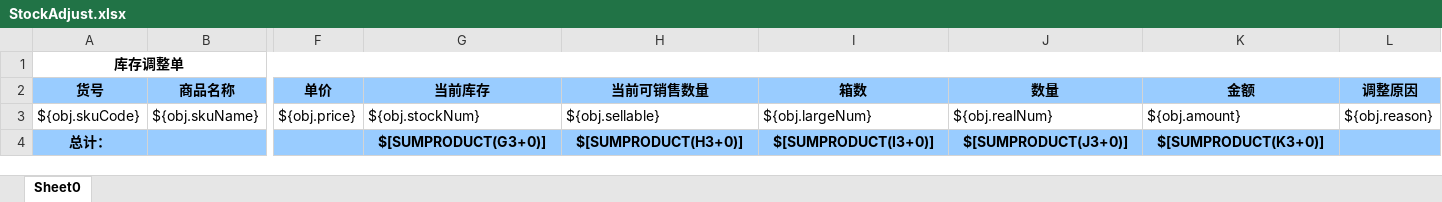
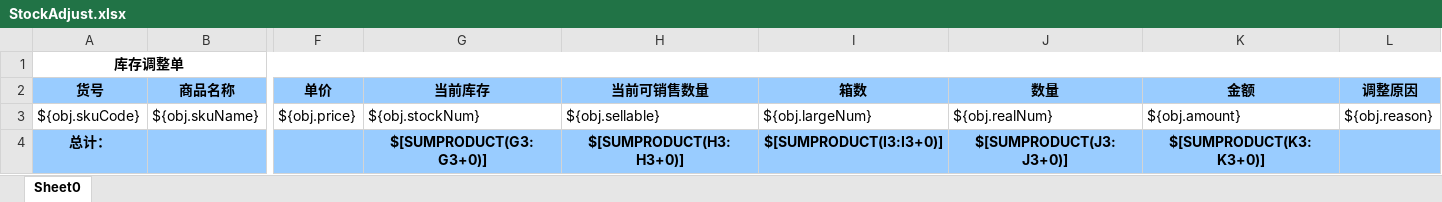
Before and after one commit to zly1988203/easyUI-web, an Excel workbook: src/main/resources/template/excel/export/StockAdjust.xlsx, sheet Sheet0, drawn as a sheet; only a part is shown, gaps mark what is left out; values as stored, in another font and other column widths than the file's, no borders; the diff names each change by its address in the sheet, - before the commit and + after, or states it on an @@ line.

```diff
--- a/src/main/resources/template/excel/export/StockAdjust.xlsx (sheet Sheet0)
+++ b/src/main/resources/template/excel/export/StockAdjust.xlsx (sheet Sheet0)
-G4 (当前库存): $[SUMPRODUCT(G3+0)]
+G4 (当前库存): $[SUMPRODUCT(G3:G3+0)]
-H4 (当前可销售数量): $[SUMPRODUCT(H3+0)]
+H4 (当前可销售数量): $[SUMPRODUCT(H3:H3+0)]
-I4 (箱数): $[SUMPRODUCT(I3+0)]
+I4 (箱数): $[SUMPRODUCT(I3:I3+0)]
-J4 (数量): $[SUMPRODUCT(J3+0)]
+J4 (数量): $[SUMPRODUCT(J3:J3+0)]
-K4 (金额): $[SUMPRODUCT(K3+0)]
+K4 (金额): $[SUMPRODUCT(K3:K3+0)]
```
Also changed, not shown: src/main/resources/template/excel/export/StockLead.xlsx, src/main/resources/template/excel/export/StockReimburse.xlsx, 14 other files.
